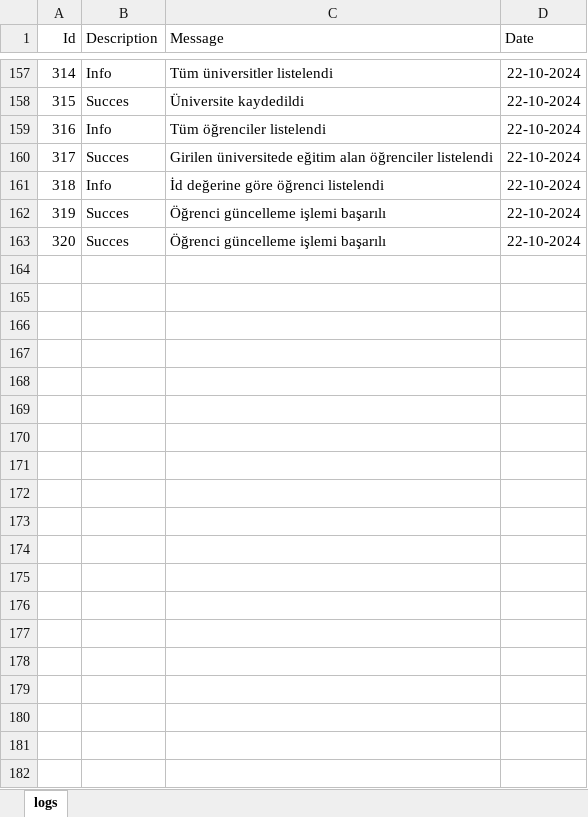
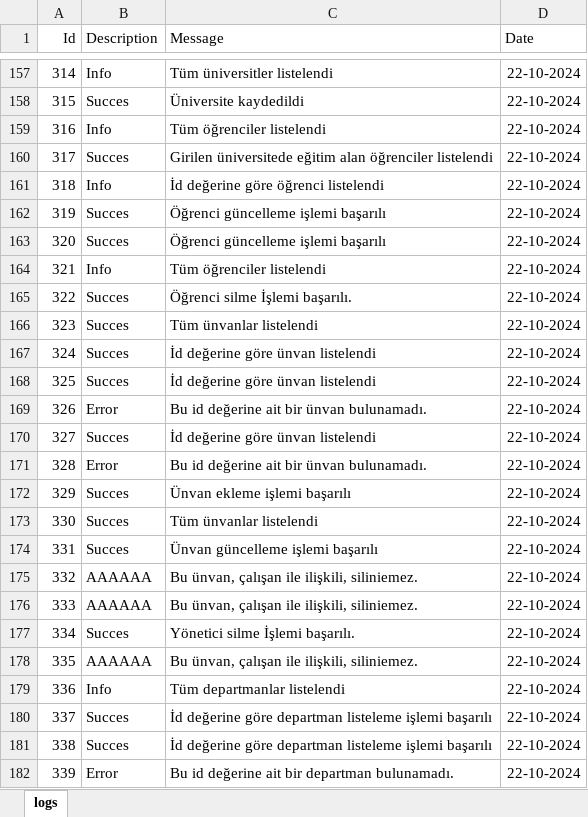
Before and after one commit to dmurat-ertunc/Dormitory-Project, an Excel workbook: logs.xlsx, sheet logs, drawn as a sheet; only a part is shown, gaps mark what is left out; values as stored, in another font and other column widths than the file's, no borders; the diff covers the shown part only; the diff names each change by its address in the sheet, - before the commit and + after, or states it on an @@ line.

```diff
--- a/logs.xlsx (sheet logs)
+++ b/logs.xlsx (sheet logs)
+row 164: 321 | Info | Tüm öğrenciler listelendi | 22-10-2024
+row 165: 322 | Succes | Öğrenci silme İşlemi başarılı. | 22-10-2024
+row 166: 323 | Succes | Tüm ünvanlar listelendi | 22-10-2024
+row 167: 324 | Succes | İd değerine göre ünvan listelendi | 22-10-2024
+row 168: 325 | Succes | İd değerine göre ünvan listelendi | 22-10-2024
+row 169: 326 | Error | Bu id değerine ait bir ünvan bulunamadı. | 22-10-2024
+row 170: 327 | Succes | İd değerine göre ünvan listelendi | 22-10-2024
+row 171: 328 | Error | Bu id değerine ait bir ünvan bulunamadı. | 22-10-2024
+row 172: 329 | Succes | Ünvan ekleme işlemi başarılı | 22-10-2024
+row 173: 330 | Succes | Tüm ünvanlar listelendi | 22-10-2024
+row 174: 331 | Succes | Ünvan güncelleme işlemi başarılı | 22-10-2024
+row 175: 332 | AAAAAA | Bu ünvan, çalışan ile ilişkili, siliniemez. | 22-10-2024
+row 176: 333 | AAAAAA | Bu ünvan, çalışan ile ilişkili, siliniemez. | 22-10-2024
+row 177: 334 | Succes | Yönetici silme İşlemi başarılı. | 22-10-2024
+row 178: 335 | AAAAAA | Bu ünvan, çalışan ile ilişkili, siliniemez. | 22-10-2024
+row 179: 336 | Info | Tüm departmanlar listelendi | 22-10-2024
+row 180: 337 | Succes | İd değerine göre departman listeleme işlemi başarılı | 22-10-2024
+row 181: 338 | Succes | İd değerine göre departman listeleme işlemi başarılı | 22-10-2024
+row 182: 339 | Error | Bu id değerine ait bir departman bulunamadı. | 22-10-2024
```
Also changed, not shown: 85 added rows elsewhere in this sheet, 2 other files.
